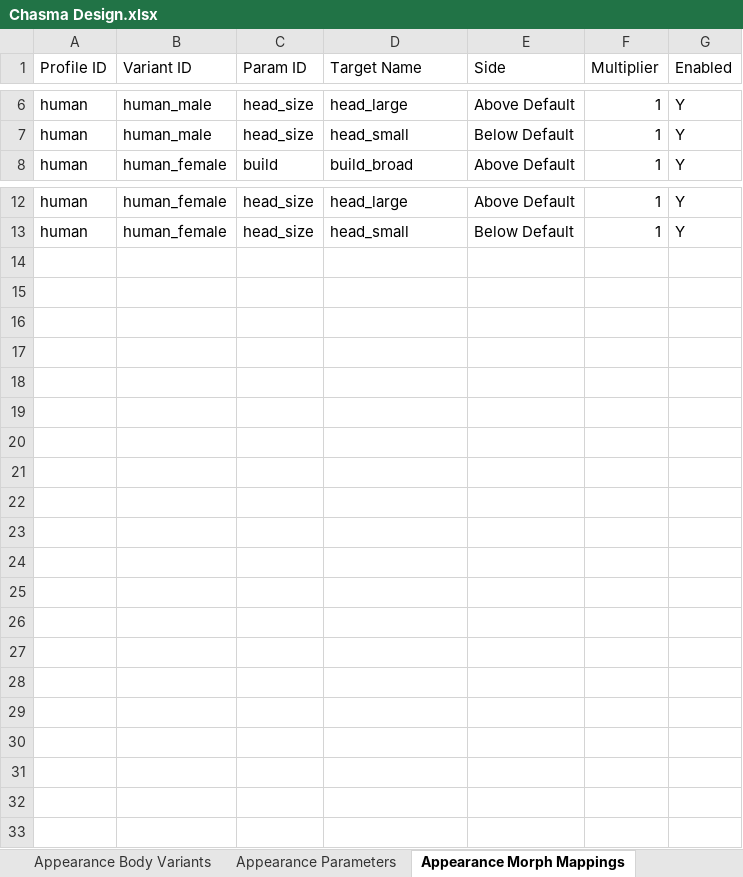
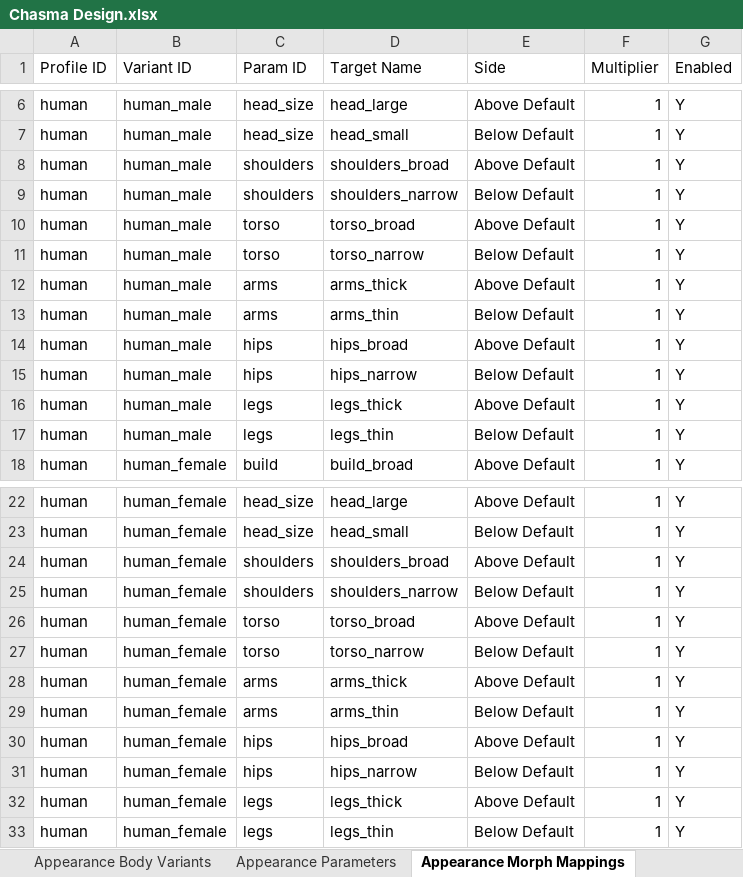
Before and after one commit to Matt1965/chasma, an Excel workbook: Chasma Design.xlsx, sheet Appearance Morph Mappings, drawn as a sheet; only a part is shown, gaps mark what is left out; values as stored, in another font and other column widths than the file's, no borders; the diff names each change by its address in the sheet, - before the commit and + after, or states it on an @@ line.

```diff
--- a/Chasma Design.xlsx (sheet Appearance Morph Mappings)
+++ b/Chasma Design.xlsx (sheet Appearance Morph Mappings)
+row 8: human | human_male | shoulders | shoulders_broad | Above Default | 1 | Y
+row 9: human | human_male | shoulders | shoulders_narrow | Below Default | 1 | Y
+row 10: human | human_male | torso | torso_broad | Above Default | 1 | Y
+row 11: human | human_male | torso | torso_narrow | Below Default | 1 | Y
+row 12: human | human_male | arms | arms_thick | Above Default | 1 | Y
+row 13: human | human_male | arms | arms_thin | Below Default | 1 | Y
+row 14: human | human_male | hips | hips_broad | Above Default | 1 | Y
+row 15: human | human_male | hips | hips_narrow | Below Default | 1 | Y
+row 16: human | human_male | legs | legs_thick | Above Default | 1 | Y
+row 17: human | human_male | legs | legs_thin | Below Default | 1 | Y
+row 24: human | human_female | shoulders | shoulders_broad | Above Default | 1 | Y
+row 25: human | human_female | shoulders | shoulders_narrow | Below Default | 1 | Y
+row 26: human | human_female | torso | torso_broad | Above Default | 1 | Y
+row 27: human | human_female | torso | torso_narrow | Below Default | 1 | Y
+row 28: human | human_female | arms | arms_thick | Above Default | 1 | Y
+row 29: human | human_female | arms | arms_thin | Below Default | 1 | Y
+row 30: human | human_female | hips | hips_broad | Above Default | 1 | Y
+row 31: human | human_female | hips | hips_narrow | Below Default | 1 | Y
+row 32: human | human_female | legs | legs_thick | Above Default | 1 | Y
+row 33: human | human_female | legs | legs_thin | Below Default | 1 | Y
```
Also changed, not shown: 10 other files.
